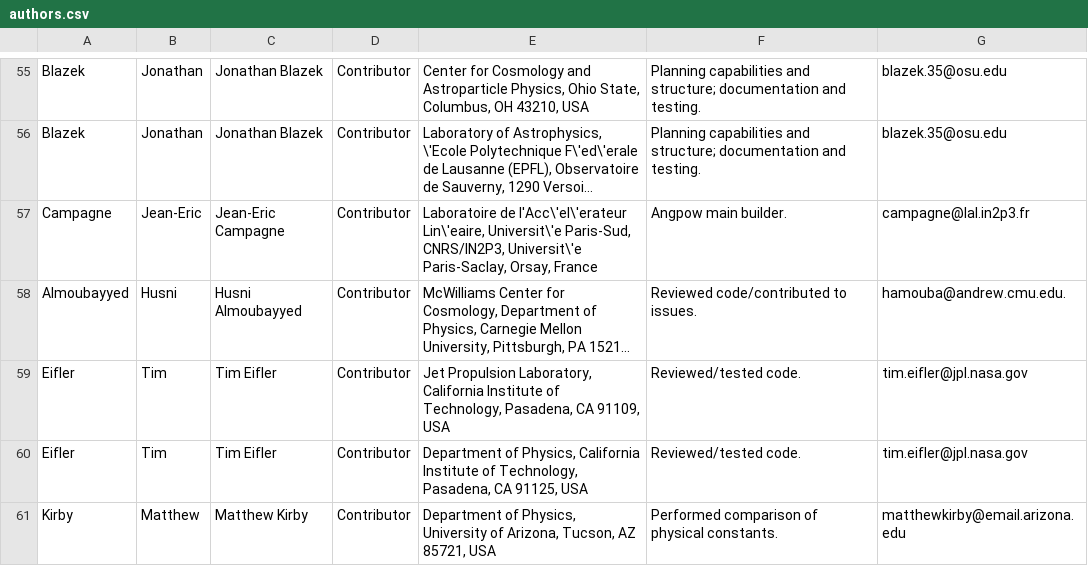
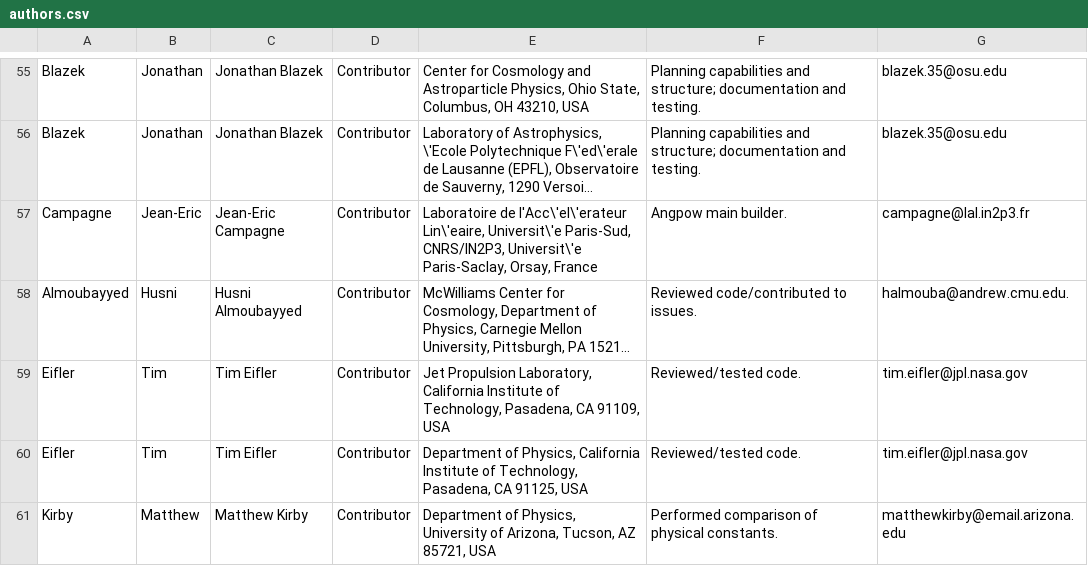
Before and after one commit to LSSTDESC/CCL, a CSV file: doc/ccl_paper/authors.csv, drawn as a sheet; only a part is shown, gaps mark what is left out; long unchanged cells end in …; the diff names each change by its address in the sheet, - before the commit and + after, or states it on an @@ line.

Commit message:
fixing typo in email address

```diff
--- a/doc/ccl_paper/authors.csv
+++ b/doc/ccl_paper/authors.csv
-G58: hamouba@andrew.cmu.edu.
+G58: halmouba@andrew.cmu.edu.
```
